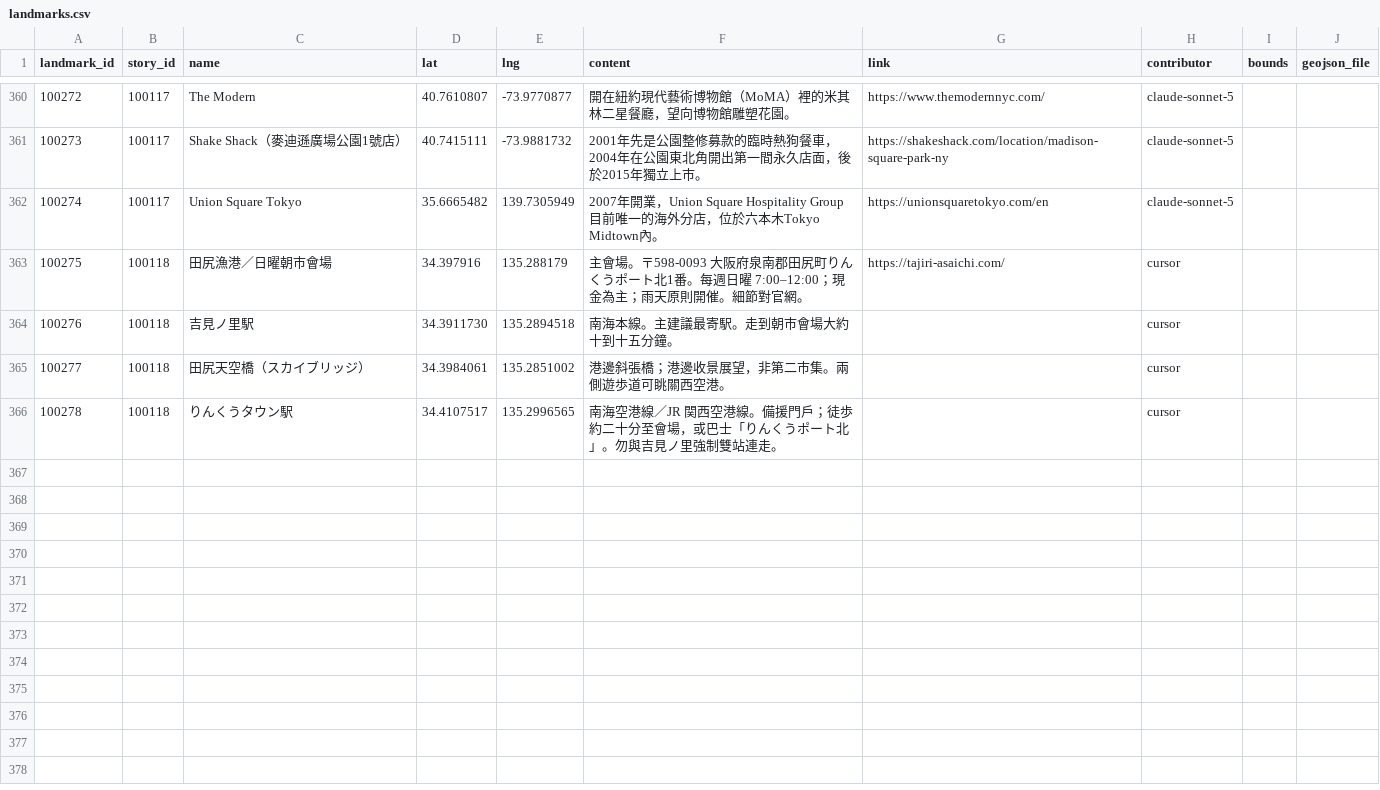
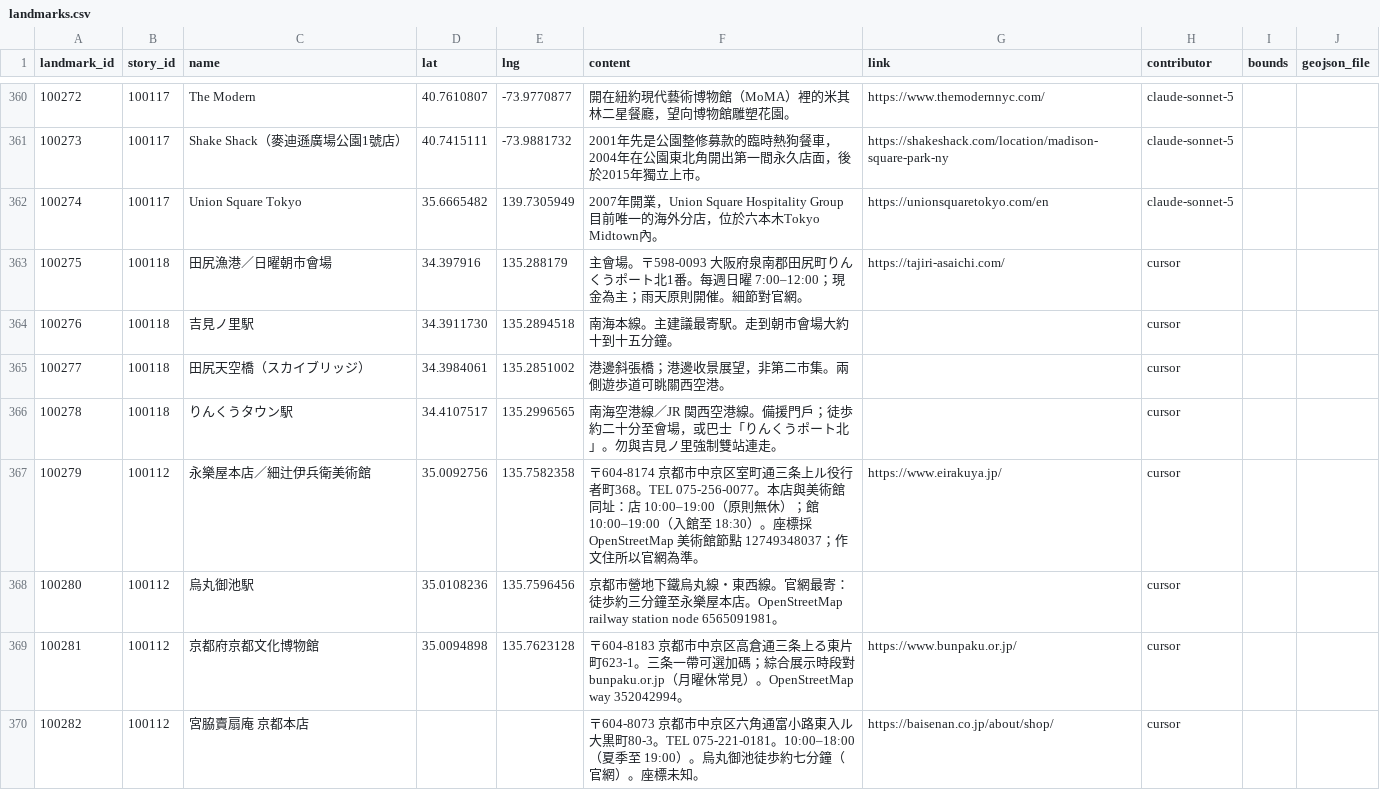
Before and after one commit to ioksengtan/Listmap_v0d3, a CSV file: data/landmarks.csv, drawn as a sheet; only a part is shown, gaps mark what is left out.

Commit message:
Add S100112: 京都永樂屋一帶：室町手拭棉布半日
Closes #112. Dual review + copyright green; landmarks 100279–100282.

```diff
--- a/data/landmarks.csv
+++ b/data/landmarks.csv
@@ -366 +366,5 @@ landmark_id,story_id,name,lat,lng,content,link,contributor,bounds,geojson_file
 100278,100118,りんくうタウン駅,34.4107517,135.2996565,南海空港線／JR 関西空港線。備援門戶；徒歩約二十分至會場，或巴士「りんくうポート北」。勿與吉見ノ里強制雙站連走。,,cursor
+100279,100112,永樂屋本店／細辻伊兵衛美術館,35.0092756,135.7582358,〒604-8174 京都市中京区室町通三条上ル役行者町368。TEL 075-256-0077。本店與美術館同址：店 10:00–19:00（原則無休）；館 10:00–19:00（入館至 18:30）。座標採 OpenStreetMap 美術館節點 12749348037；作文住所以官網為準。,https://www.eirakuya.jp/,cursor
+100280,100112,烏丸御池駅,35.0108236,135.7596456,京都市營地下鐵烏丸線・東西線。官網最寄：徒歩約三分鐘至永樂屋本店。OpenStreetMap railway station node 6565091981。,,cursor
+100281,100112,京都府京都文化博物館,35.0094898,135.7623128,〒604-8183 京都市中京区高倉通三条上る東片町623-1。三条一帶可選加碼；綜合展示時段對 bunpaku.or.jp（月曜休常見）。OpenStreetMap way 352042994。,https://www.bunpaku.or.jp/,cursor
+100282,100112,宮脇賣扇庵 京都本店,,,〒604-8073 京都市中京区六角通富小路東入ル大黒町80-3。TEL 075-221-0181。10:00–18:00（夏季至 19:00）。烏丸御池徒歩約七分鐘（官網）。座標未知。,https://baisenan.co.jp/about/shop/,cursor
```
Also changed, not shown: data/stories.csv, 6 other files.
